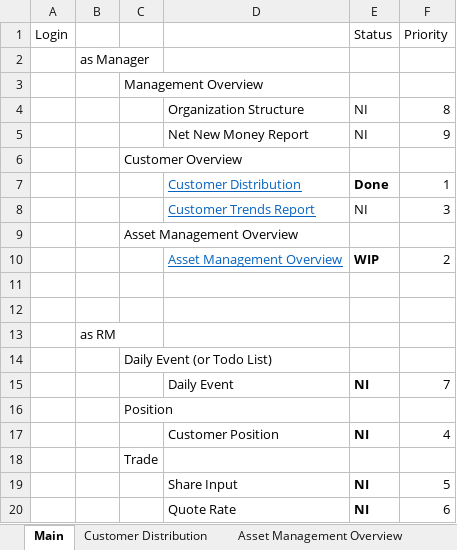
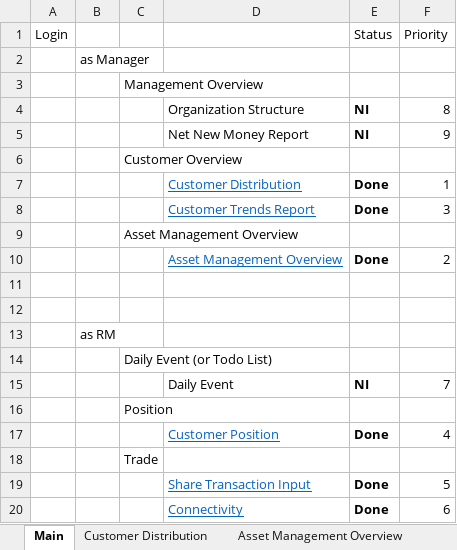
Before and after one commit to tonyhuangDemoTeam/demo, an Excel workbook: demo-design-doc/Feature List.xlsx, sheet Main, drawn as a sheet; values as stored, in another font and other column widths than the file's, no borders; removed rows and columns are numbered as before the commit, all else as after; the diff names each change by its address in the sheet, - before the commit and + after, or states it on an @@ line.

```diff
--- a/demo-design-doc/Feature List.xlsx (sheet Main)
+++ b/demo-design-doc/Feature List.xlsx (sheet Main)
-E4:E5 bold: off
+E4:E5 bold: on
-E8 (Status): NI
+E8 (Status): Done
-E8 bold: off
+E8 bold: on
-E10 (Status): WIP
+E10 (Status): Done
@@ D17 underline: off → on, text colour: black → #0563C1 @@
-E17 (Status): NI
+E17 (Status): Done
-row 19:  |  |  | Share Input | NI | 5
-row 20:  |  |  | Quote Rate | NI | 6
+row 19:  |  |  | Share Transaction Input | Done | 5
+row 20:  |  |  | Connectivity | Done | 6
```
Also changed, not shown: other sheet tabs, charts or pictures.
